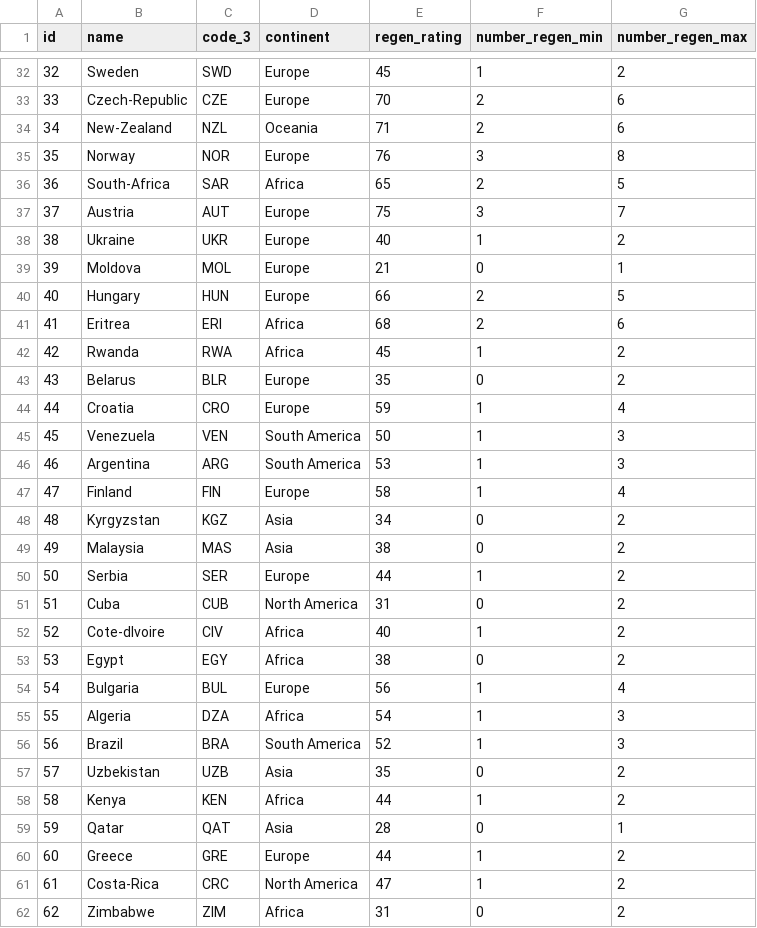
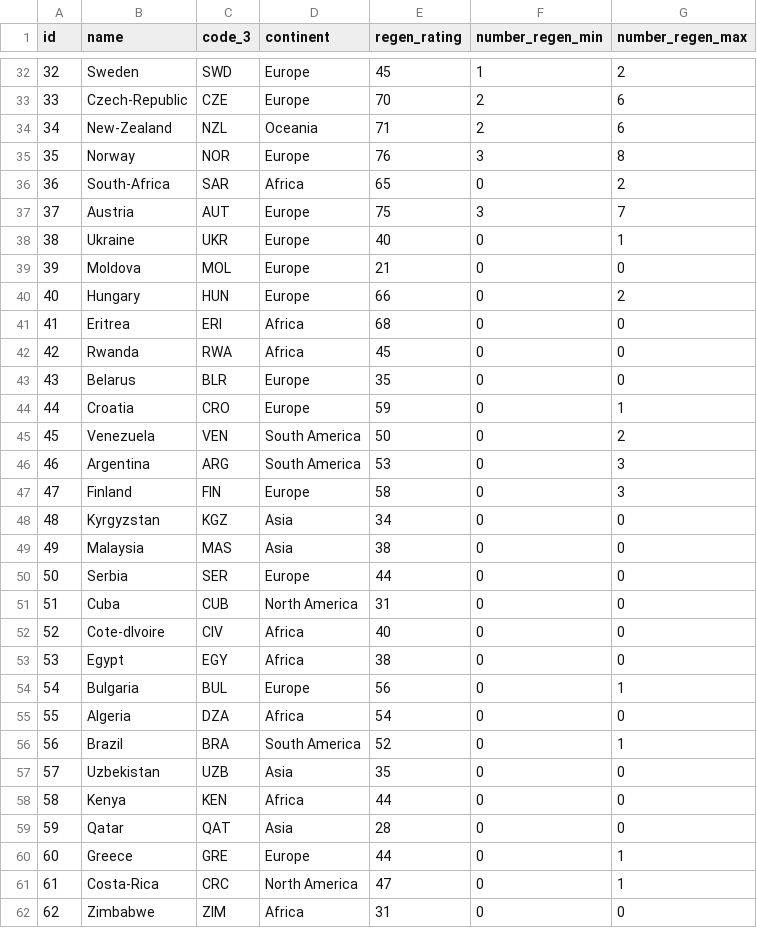
Before and after one commit to michaelkrinningersg-coder/velo, a CSV file: data/csv/sta_country.csv, drawn as a sheet; only a part is shown, gaps mark what is left out; the diff covers the shown part only.

```diff
--- a/data/csv/sta_country.csv
+++ b/data/csv/sta_country.csv
@@ -35,28 +35,28 @@ id,name,code_3,continent,regen_rating,number_regen_min,number_regen_max
 35,Norway,NOR,Europe,76,3,8
-36,South-Africa,SAR,Africa,65,2,5
+36,South-Africa,SAR,Africa,65,0,2
 37,Austria,AUT,Europe,75,3,7
-38,Ukraine,UKR,Europe,40,1,2
-39,Moldova,MOL,Europe,21,0,1
-40,Hungary,HUN,Europe,66,2,5
-41,Eritrea,ERI,Africa,68,2,6
-42,Rwanda,RWA,Africa,45,1,2
-43,Belarus,BLR,Europe,35,0,2
-44,Croatia,CRO,Europe,59,1,4
-45,Venezuela,VEN,South America,50,1,3
-46,Argentina,ARG,South America,53,1,3
-47,Finland,FIN,Europe,58,1,4
-48,Kyrgyzstan,KGZ,Asia,34,0,2
-49,Malaysia,MAS,Asia,38,0,2
-50,Serbia,SER,Europe,44,1,2
-51,Cuba,CUB,North America,31,0,2
-52,Cote-dIvoire,CIV,Africa,40,1,2
-53,Egypt,EGY,Africa,38,0,2
-54,Bulgaria,BUL,Europe,56,1,4
-55,Algeria,DZA,Africa,54,1,3
-56,Brazil,BRA,South America,52,1,3
-57,Uzbekistan,UZB,Asia,35,0,2
-58,Kenya,KEN,Africa,44,1,2
-59,Qatar,QAT,Asia,28,0,1
-60,Greece,GRE,Europe,44,1,2
-61,Costa-Rica,CRC,North America,47,1,2
-62,Zimbabwe,ZIM,Africa,31,0,2
+38,Ukraine,UKR,Europe,40,0,1
+39,Moldova,MOL,Europe,21,0,0
+40,Hungary,HUN,Europe,66,0,2
+41,Eritrea,ERI,Africa,68,0,0
+42,Rwanda,RWA,Africa,45,0,0
+43,Belarus,BLR,Europe,35,0,0
+44,Croatia,CRO,Europe,59,0,1
+45,Venezuela,VEN,South America,50,0,2
+46,Argentina,ARG,South America,53,0,3
+47,Finland,FIN,Europe,58,0,3
+48,Kyrgyzstan,KGZ,Asia,34,0,0
+49,Malaysia,MAS,Asia,38,0,0
+50,Serbia,SER,Europe,44,0,0
+51,Cuba,CUB,North America,31,0,0
+52,Cote-dIvoire,CIV,Africa,40,0,0
+53,Egypt,EGY,Africa,38,0,0
+54,Bulgaria,BUL,Europe,56,0,1
+55,Algeria,DZA,Africa,54,0,0
+56,Brazil,BRA,South America,52,0,1
+57,Uzbekistan,UZB,Asia,35,0,0
+58,Kenya,KEN,Africa,44,0,0
+59,Qatar,QAT,Asia,28,0,0
+60,Greece,GRE,Europe,44,0,1
+61,Costa-Rica,CRC,North America,47,0,1
+62,Zimbabwe,ZIM,Africa,31,0,0
```
Also changed, not shown: 106 edited cells elsewhere in this file, 51 other files.
